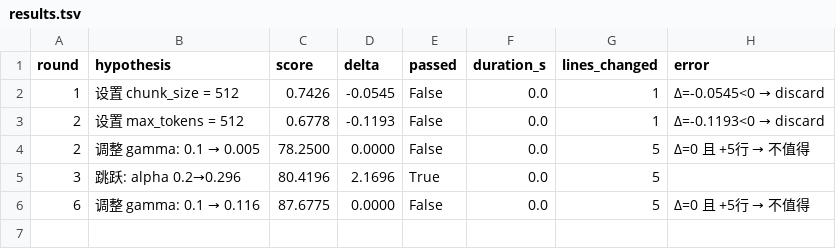
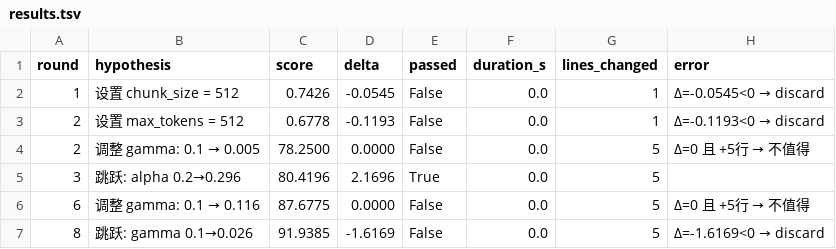
Before and after one commit to Wanxian-Liu/Mimir-Aether, a TSV file: data/results.tsv, drawn as a sheet; the diff names each change by its address in the sheet, - before the commit and + after, or states it on an @@ line.

Commit message:
R9: 跳跃: gamma 0.1→0.87 (score=94.1329)

```diff
--- a/data/results.tsv
+++ b/data/results.tsv
+row 7: 8 | 跳跃: gamma 0.1→0.026 | 91.9385 | -1.6169 | False | 0.0 | 5 | Δ=-1.6169<0 → discard
```
Also changed, not shown: 1 other file.
